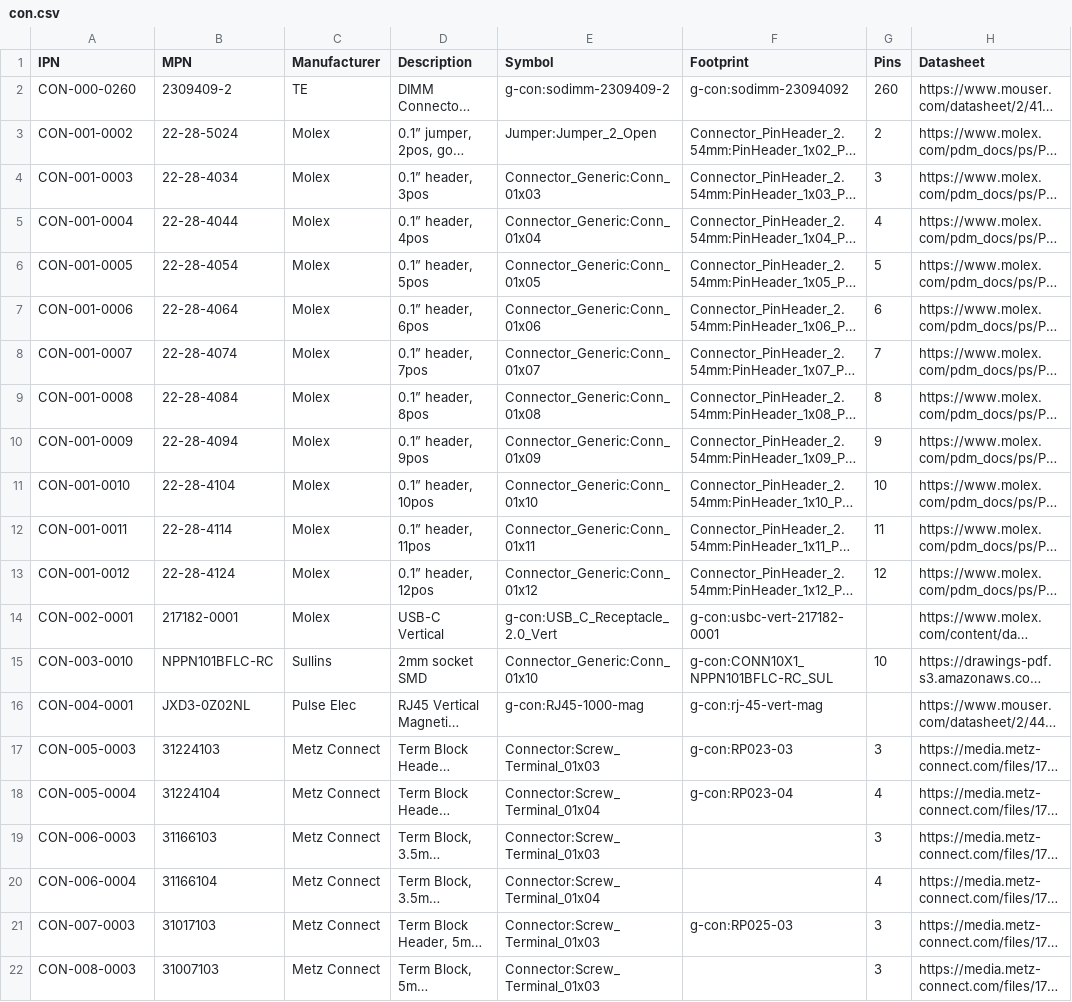
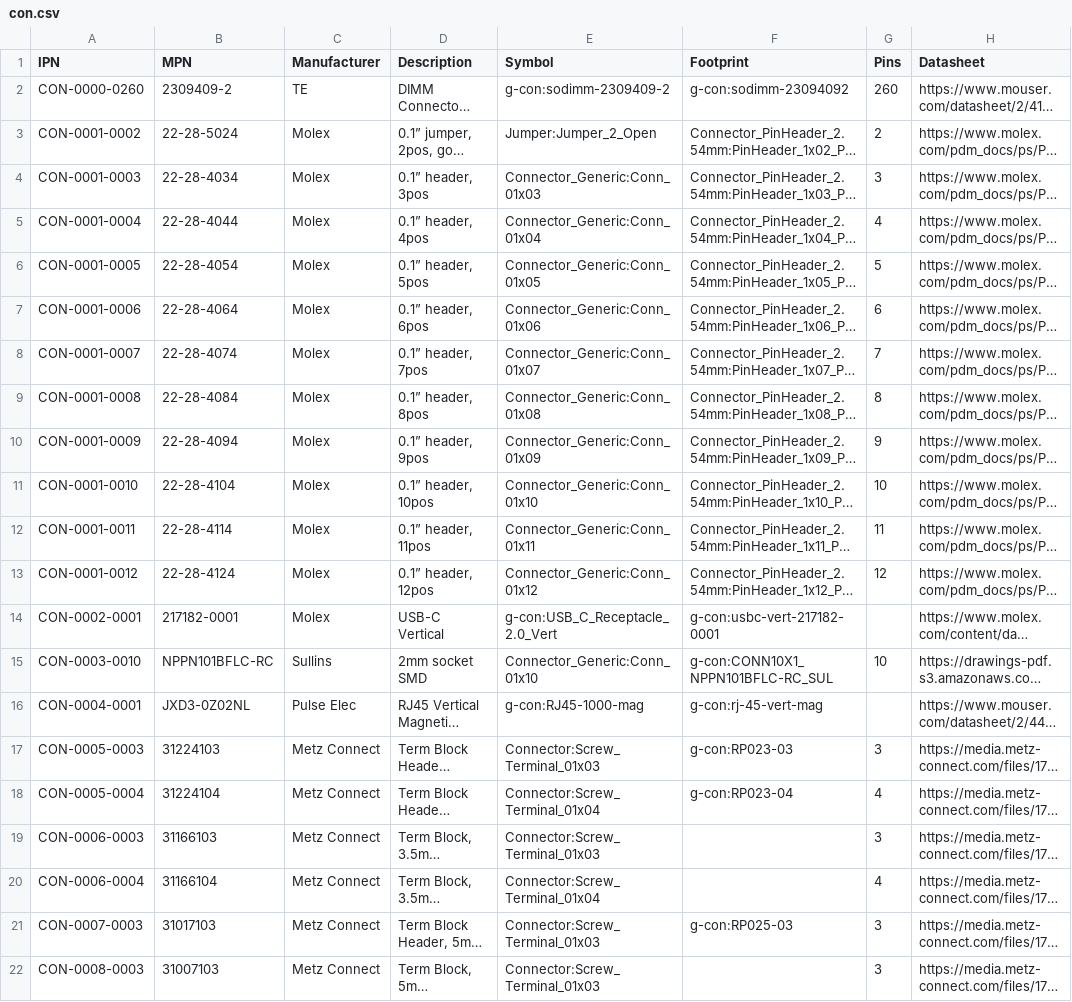
Before and after one commit to git-plm/parts, a CSV file: con.csv, drawn as a sheet; long unchanged cells end in …; the diff names each change by its address in the sheet, - before the commit and + after, or states it on an @@ line.

```diff
--- a/con.csv
+++ b/con.csv
-A2 (IPN): CON-000-0260
+A2 (IPN): CON-0000-0260
-A3 (IPN): CON-001-0002
+A3 (IPN): CON-0001-0002
-A4 (IPN): CON-001-0003
+A4 (IPN): CON-0001-0003
-A5 (IPN): CON-001-0004
+A5 (IPN): CON-0001-0004
-A6 (IPN): CON-001-0005
+A6 (IPN): CON-0001-0005
-A7 (IPN): CON-001-0006
+A7 (IPN): CON-0001-0006
-A8 (IPN): CON-001-0007
+A8 (IPN): CON-0001-0007
-A9 (IPN): CON-001-0008
+A9 (IPN): CON-0001-0008
-A10 (IPN): CON-001-0009
+A10 (IPN): CON-0001-0009
-A11 (IPN): CON-001-0010
+A11 (IPN): CON-0001-0010
-A12 (IPN): CON-001-0011
+A12 (IPN): CON-0001-0011
-A13 (IPN): CON-001-0012
+A13 (IPN): CON-0001-0012
-A14 (IPN): CON-002-0001
+A14 (IPN): CON-0002-0001
-A15 (IPN): CON-003-0010
+A15 (IPN): CON-0003-0010
-A16 (IPN): CON-004-0001
+A16 (IPN): CON-0004-0001
-A17 (IPN): CON-005-0003
+A17 (IPN): CON-0005-0003
-A18 (IPN): CON-005-0004
+A18 (IPN): CON-0005-0004
-A19 (IPN): CON-006-0003
+A19 (IPN): CON-0006-0003
-A20 (IPN): CON-006-0004
+A20 (IPN): CON-0006-0004
-A21 (IPN): CON-007-0003
+A21 (IPN): CON-0007-0003
-A22 (IPN): CON-008-0003
+A22 (IPN): CON-0008-0003
```
Also changed, not shown: cap.csv, dio.csv, 10 other files.
